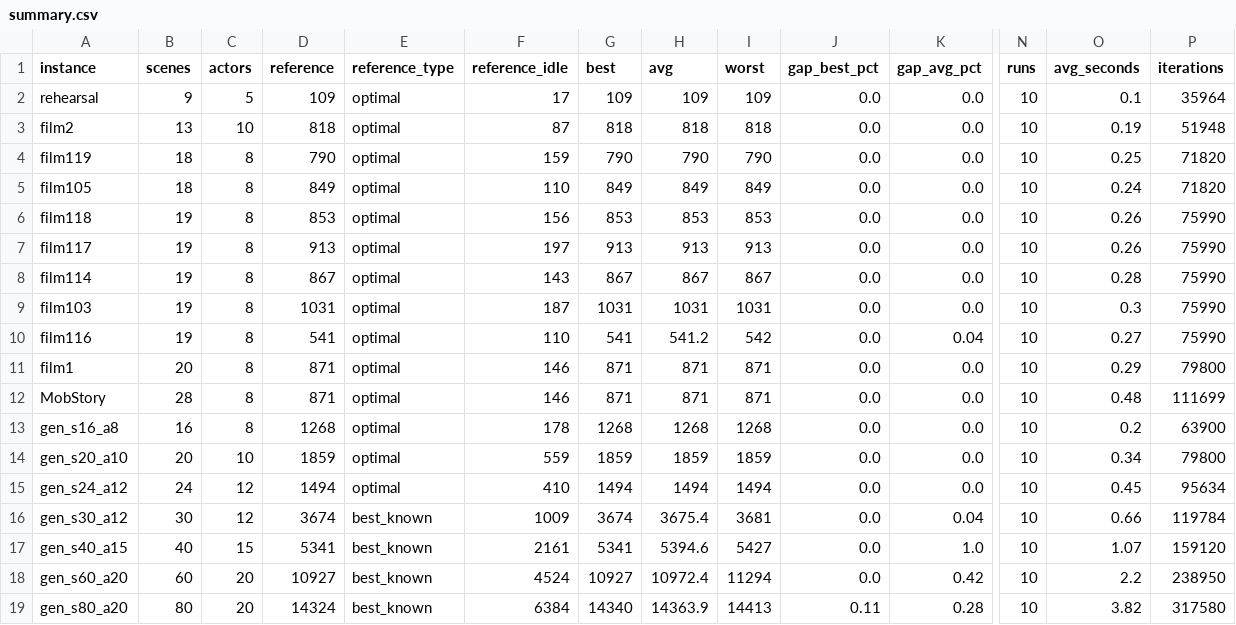
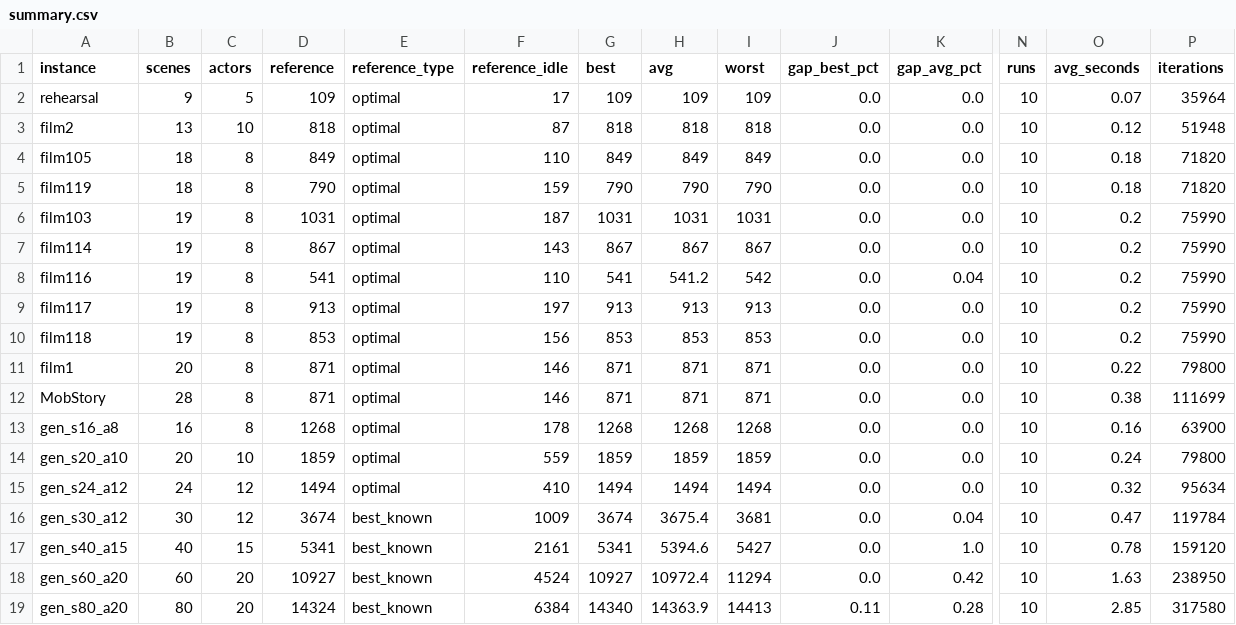
Before and after one commit to rkarimovs/datzm014_aktieri, a CSV file: results/summary.csv, drawn as a sheet; only a part is shown, gaps mark what is left out; removed rows and columns are numbered as before the commit, all else as after; rows hold the shown columns only; the diff names each change by its address in the sheet, - before the commit and + after, or states it on an @@ line.

```diff
--- a/results/summary.csv
+++ b/results/summary.csv
-O2 (avg_seconds): 0.1
+O2 (avg_seconds): 0.07
-O3 (avg_seconds): 0.19
+O3 (avg_seconds): 0.12
-row 4: film119 | 18 | 8 | 790 | optimal | 159 | 790 | 790 | 790 | 0.0 | 0.0 | 10 | 0.25 | 71820
-O4 (avg_seconds): 0.24
+O4 (avg_seconds): 0.18
-row 6: film118 | 19 | 8 | 853 | optimal | 156 | 853 | 853 | 853 | 0.0 | 0.0 | 10 | 0.26 | 75990
+row 5: film119 | 18 | 8 | 790 | optimal | 159 | 790 | 790 | 790 | 0.0 | 0.0 | 10 | 0.18 | 71820
-A6 (instance): film117
+A6 (instance): film103
-D6 (reference): 913
+D6 (reference): 1031
-F6 (reference_idle): 197
+F6 (reference_idle): 187
-G6 (best): 913
+G6 (best): 1031
-H6 (avg): 913
+H6 (avg): 1031
-I6 (worst): 913
+I6 (worst): 1031
-O6 (avg_seconds): 0.26
+O6 (avg_seconds): 0.2
-O7 (avg_seconds): 0.28
+O7 (avg_seconds): 0.2
-row 9: film103 | 19 | 8 | 1031 | optimal | 187 | 1031 | 1031 | 1031 | 0.0 | 0.0 | 10 | 0.3 | 75990
-O8 (avg_seconds): 0.27
+O8 (avg_seconds): 0.2
+row 9: film117 | 19 | 8 | 913 | optimal | 197 | 913 | 913 | 913 | 0.0 | 0.0 | 10 | 0.2 | 75990
+row 10: film118 | 19 | 8 | 853 | optimal | 156 | 853 | 853 | 853 | 0.0 | 0.0 | 10 | 0.2 | 75990
-O11 (avg_seconds): 0.29
+O11 (avg_seconds): 0.22
-O12 (avg_seconds): 0.48
+O12 (avg_seconds): 0.38
-O13 (avg_seconds): 0.2
+O13 (avg_seconds): 0.16
-O14 (avg_seconds): 0.34
+O14 (avg_seconds): 0.24
-O15 (avg_seconds): 0.45
+O15 (avg_seconds): 0.32
-O16 (avg_seconds): 0.66
+O16 (avg_seconds): 0.47
-O17 (avg_seconds): 1.07
+O17 (avg_seconds): 0.78
-O18 (avg_seconds): 2.2
+O18 (avg_seconds): 1.63
-O19 (avg_seconds): 3.82
+O19 (avg_seconds): 2.85
```
Also changed, not shown: results/runs.csv, 1 other file.
